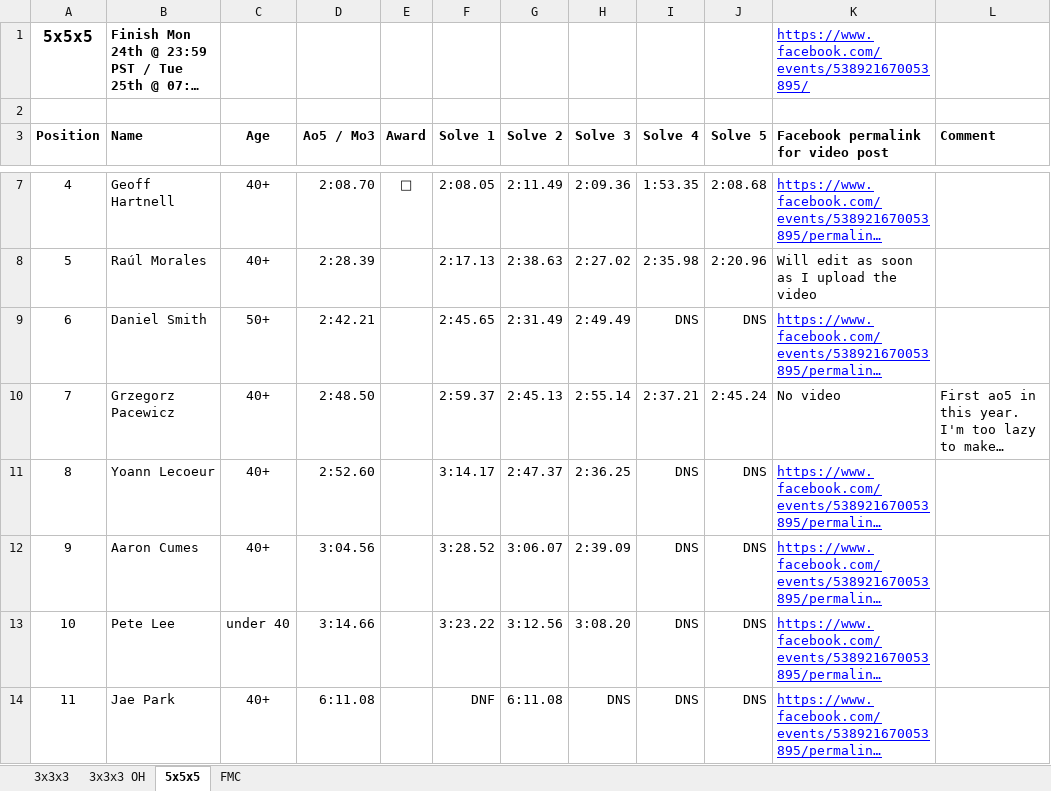
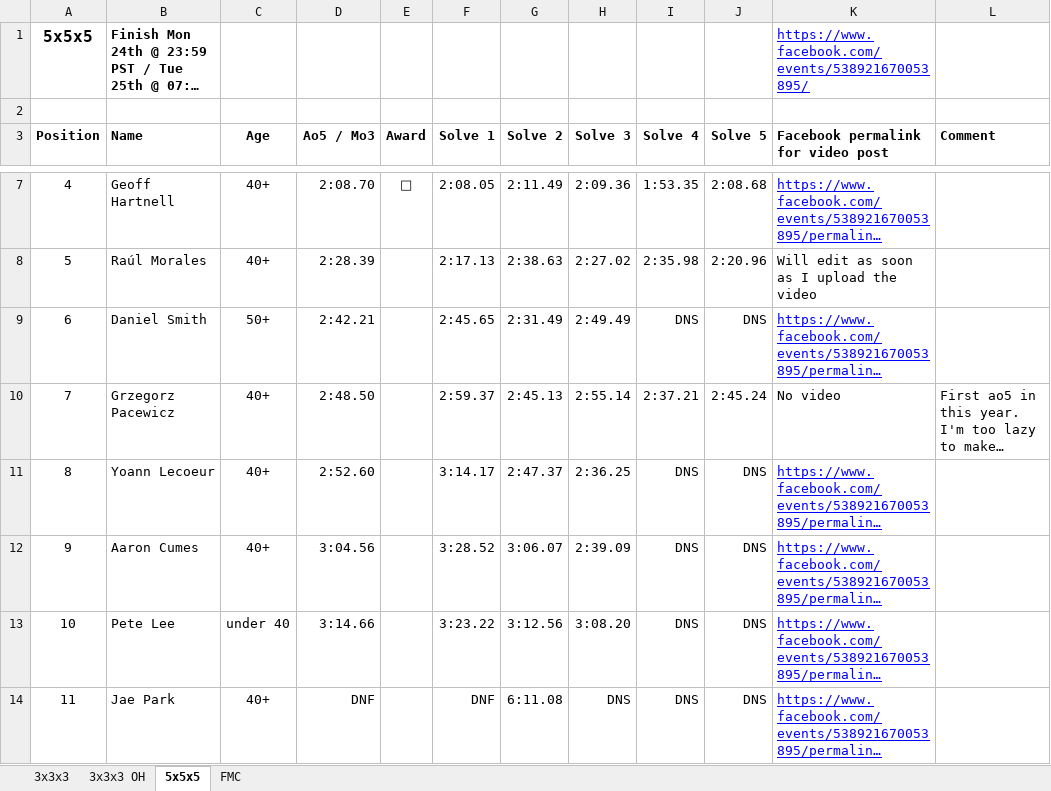
Before and after one commit to Logiqx/scw-comp, an Excel workbook: data/2020-02-24/Senior Cubers Worldwide - Weekly Competition - 2020-02-24.xlsx, sheet 5x5x5, drawn as a sheet; only a part is shown, gaps mark what is left out; long unchanged cells end in …; values as stored, in another font and other column widths than the file's, no borders; the diff names each change by its address in the sheet, - before the commit and + after, or states it on an @@ line.

```diff
--- a/data/2020-02-24/Senior Cubers Worldwide - Weekly Competition - 2020-02-24.xlsx (sheet 5x5x5)
+++ b/data/2020-02-24/Senior Cubers Worldwide - Weekly Competition - 2020-02-24.xlsx (sheet 5x5x5)
-D14 (Ao5 / Mo3): 6:11.08
+D14 (Ao5 / Mo3): DNF
```
Also changed, not shown: sheet 3x3x3 OH, 9 other files.
